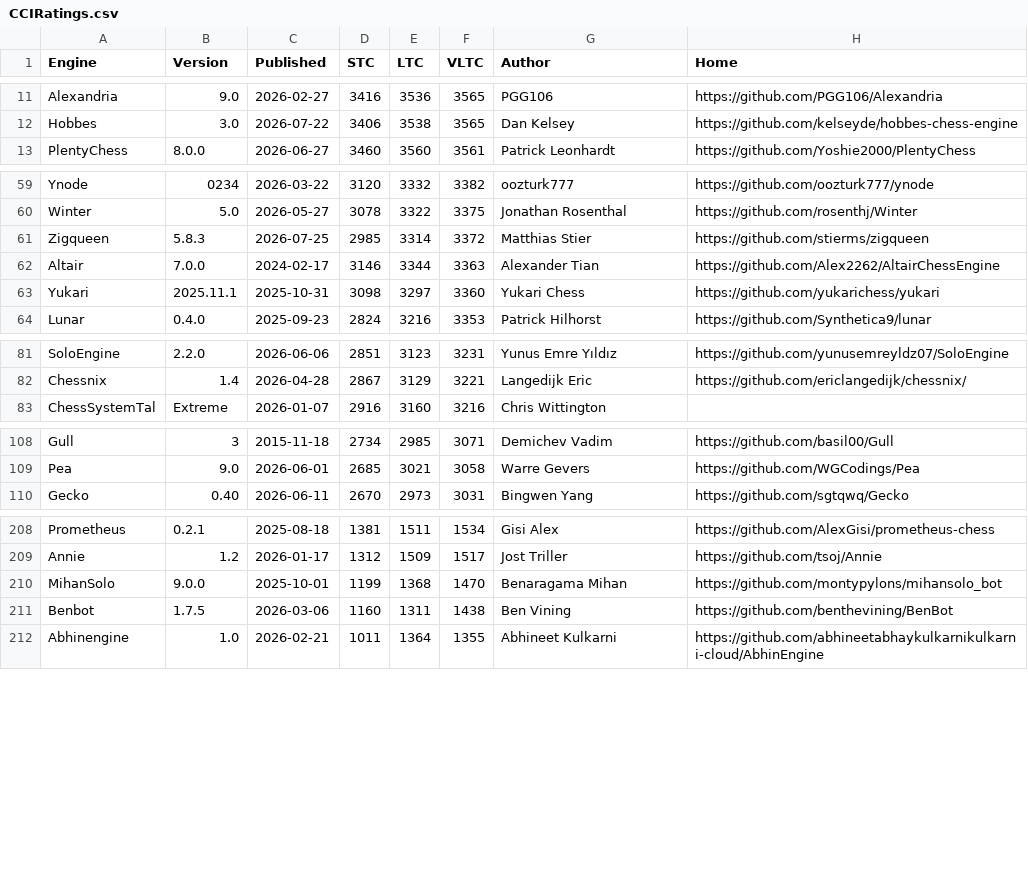
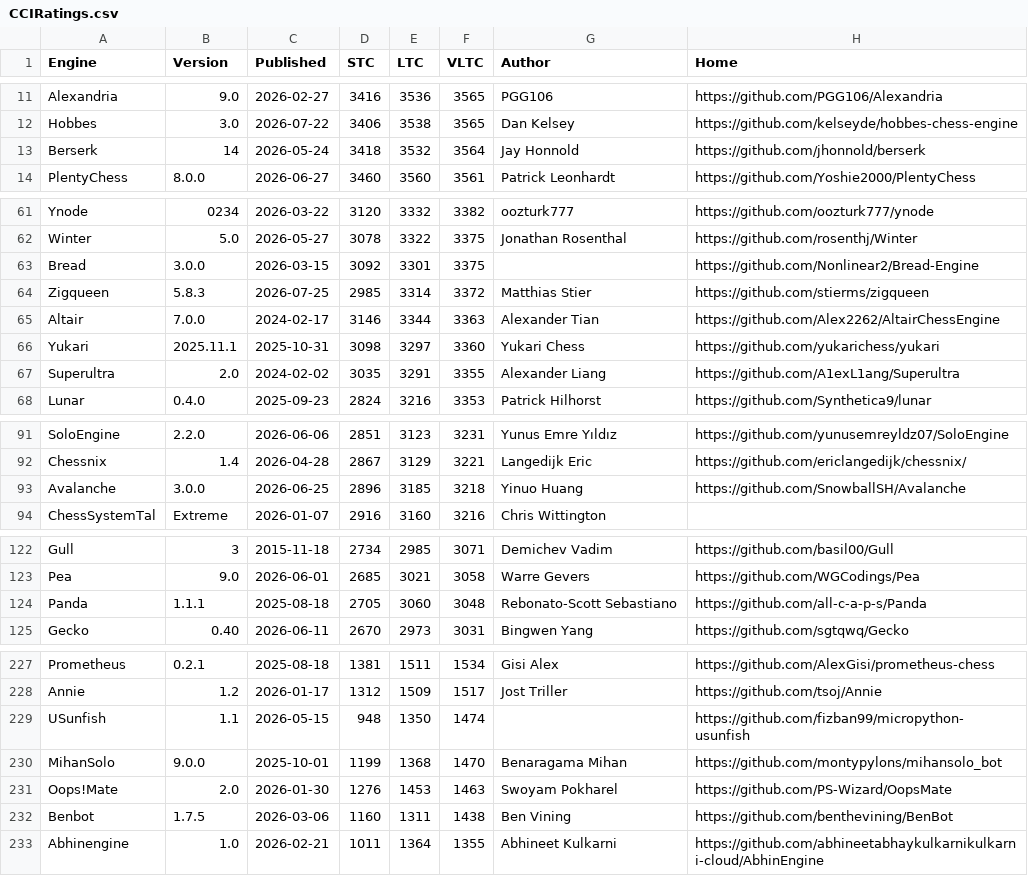
Before and after one commit to computer-chess-index/cci, a CSV file: lists/CCIRatings.csv, drawn as a sheet; only a part is shown, gaps mark what is left out; the diff covers the shown part only.

```diff
--- a/lists/CCIRatings.csv
+++ b/lists/CCIRatings.csv
@@ -12,2 +12,3 @@ Alexandria,9.0,2026-02-27,3416,3536,3565,PGG106,https://github.com/PGG106/Alexan
 Hobbes,3.0,2026-07-22,3406,3538,3565,Dan Kelsey,https://github.com/kelseyde/hobbes-chess-engine
+Berserk,14,2026-05-24,3418,3532,3564,Jay Honnold,https://github.com/jhonnold/berserk
 PlentyChess,8.0.0,2026-06-27,3460,3560,3561,Patrick Leonhardt,https://github.com/Yoshie2000/PlentyChess
@@ -60,2 +62,3 @@ Ynode,0234,2026-03-22,3120,3332,3382,oozturk777,https://github.com/oozturk777/yn
 Winter,5.0,2026-05-27,3078,3322,3375,Jonathan Rosenthal,https://github.com/rosenthj/Winter
+Bread,3.0.0,2026-03-15,3092,3301,3375,,https://github.com/Nonlinear2/Bread-Engine
 Zigqueen,5.8.3,2026-07-25,2985,3314,3372,Matthias Stier,https://github.com/stierms/zigqueen
@@ -63,2 +66,3 @@ Altair,7.0.0,2024-02-17,3146,3344,3363,Alexander Tian,https://github.com/Alex226
 Yukari,2025.11.1,2025-10-31,3098,3297,3360,Yukari Chess,https://github.com/yukarichess/yukari
+Superultra,2.0,2024-02-02,3035,3291,3355,Alexander Liang,https://github.com/A1exL1ang/Superultra
 Lunar,0.4.0,2025-09-23,2824,3216,3353,Patrick Hilhorst,https://github.com/Synthetica9/lunar
@@ -82,2 +92,3 @@ SoloEngine,2.2.0,2026-06-06,2851,3123,3231,Yunus Emre Yıldız,https://github.co
 Chessnix,1.4,2026-04-28,2867,3129,3221,Langedijk Eric,https://github.com/ericlangedijk/chessnix/
+Avalanche,3.0.0,2026-06-25,2896,3185,3218,Yinuo Huang,https://github.com/SnowballSH/Avalanche
 ChessSystemTal,Extreme,2026-01-07,2916,3160,3216,Chris Wittington,
@@ -109,2 +123,3 @@ Gull,3,2015-11-18,2734,2985,3071,Demichev Vadim,https://github.com/basil00/Gull
 Pea,9.0,2026-06-01,2685,3021,3058,Warre Gevers,https://github.com/WGCodings/Pea
+Panda,1.1.1,2025-08-18,2705,3060,3048,Rebonato-Scott Sebastiano,https://github.com/all-c-a-p-s/Panda
 Gecko,0.40,2026-06-11,2670,2973,3031,Bingwen Yang,https://github.com/sgtqwq/Gecko
@@ -209,3 +228,5 @@ Prometheus,0.2.1,2025-08-18,1381,1511,1534,Gisi Alex,https://github.com/AlexGisi
 Annie,1.2,2026-01-17,1312,1509,1517,Jost Triller,https://github.com/tsoj/Annie
+USunfish,1.1,2026-05-15,948,1350,1474,,https://github.com/fizban99/micropython-usunfish
 MihanSolo,9.0.0,2025-10-01,1199,1368,1470,Benaragama Mihan,https://github.com/montypylons/mihansolo_bot
+Oops!Mate,2.0,2026-01-30,1276,1453,1463,Swoyam Pokharel,https://github.com/PS-Wizard/OopsMate
 Benbot,1.7.5,2026-03-06,1160,1311,1438,Ben Vining,https://github.com/benthevining/BenBot
```
Also changed, not shown: 14 added rows elsewhere in this file.
